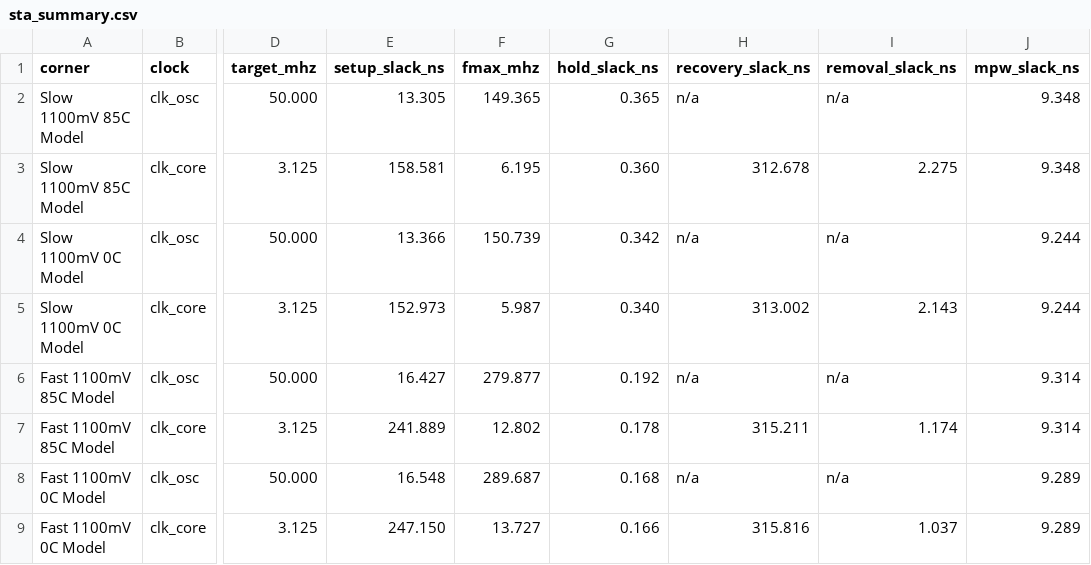
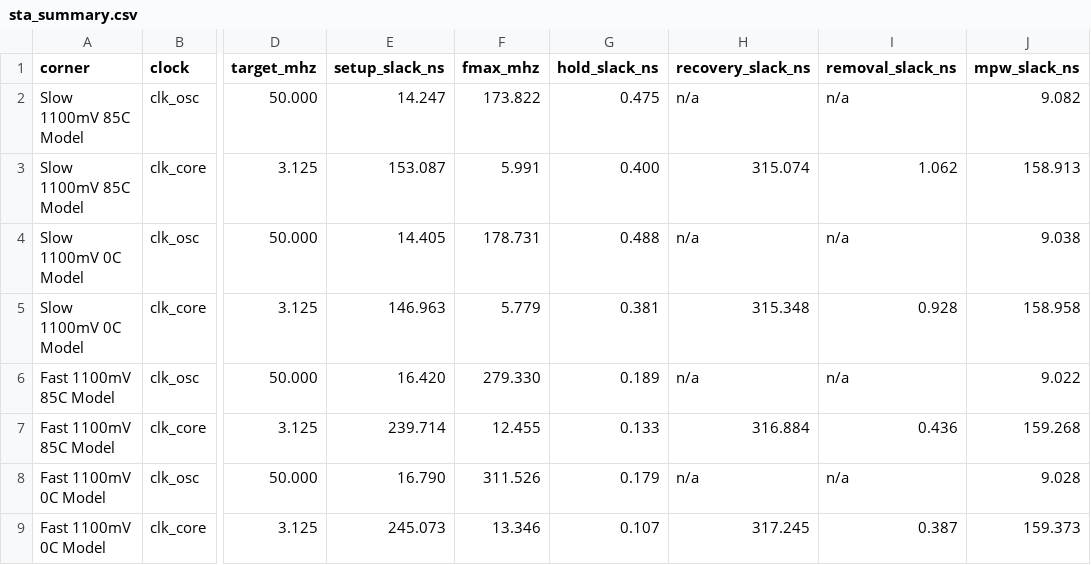
Before and after one commit to RamonPapes/FPGA_MPPT_FUZZY_PSO, a CSV file: results_final/sta/sta_summary.csv, drawn as a sheet; only a part is shown, gaps mark what is left out; the diff names each change by its address in the sheet, - before the commit and + after, or states it on an @@ line.

```diff
--- a/results_final/sta/sta_summary.csv
+++ b/results_final/sta/sta_summary.csv
-E2 (setup_slack_ns): 13.305
+E2 (setup_slack_ns): 14.247
-F2 (fmax_mhz): 149.365
+F2 (fmax_mhz): 173.822
-G2 (hold_slack_ns): 0.365
+G2 (hold_slack_ns): 0.475
-J2 (mpw_slack_ns): 9.348
+J2 (mpw_slack_ns): 9.082
-E3 (setup_slack_ns): 158.581
+E3 (setup_slack_ns): 153.087
-F3 (fmax_mhz): 6.195
+F3 (fmax_mhz): 5.991
-G3 (hold_slack_ns): 0.360
+G3 (hold_slack_ns): 0.400
-H3 (recovery_slack_ns): 312.678
+H3 (recovery_slack_ns): 315.074
-I3 (removal_slack_ns): 2.275
+I3 (removal_slack_ns): 1.062
-J3 (mpw_slack_ns): 9.348
+J3 (mpw_slack_ns): 158.913
-E4 (setup_slack_ns): 13.366
+E4 (setup_slack_ns): 14.405
-F4 (fmax_mhz): 150.739
+F4 (fmax_mhz): 178.731
-G4 (hold_slack_ns): 0.342
+G4 (hold_slack_ns): 0.488
-J4 (mpw_slack_ns): 9.244
+J4 (mpw_slack_ns): 9.038
-E5 (setup_slack_ns): 152.973
+E5 (setup_slack_ns): 146.963
-F5 (fmax_mhz): 5.987
+F5 (fmax_mhz): 5.779
-G5 (hold_slack_ns): 0.340
+G5 (hold_slack_ns): 0.381
-H5 (recovery_slack_ns): 313.002
+H5 (recovery_slack_ns): 315.348
-I5 (removal_slack_ns): 2.143
+I5 (removal_slack_ns): 0.928
-J5 (mpw_slack_ns): 9.244
+J5 (mpw_slack_ns): 158.958
-E6 (setup_slack_ns): 16.427
+E6 (setup_slack_ns): 16.420
-F6 (fmax_mhz): 279.877
+F6 (fmax_mhz): 279.330
-G6 (hold_slack_ns): 0.192
+G6 (hold_slack_ns): 0.189
-J6 (mpw_slack_ns): 9.314
+J6 (mpw_slack_ns): 9.022
-E7 (setup_slack_ns): 241.889
+E7 (setup_slack_ns): 239.714
-F7 (fmax_mhz): 12.802
+F7 (fmax_mhz): 12.455
-G7 (hold_slack_ns): 0.178
+G7 (hold_slack_ns): 0.133
-H7 (recovery_slack_ns): 315.211
+H7 (recovery_slack_ns): 316.884
-I7 (removal_slack_ns): 1.174
+I7 (removal_slack_ns): 0.436
-J7 (mpw_slack_ns): 9.314
+J7 (mpw_slack_ns): 159.268
-E8 (setup_slack_ns): 16.548
+E8 (setup_slack_ns): 16.790
-F8 (fmax_mhz): 289.687
+F8 (fmax_mhz): 311.526
-G8 (hold_slack_ns): 0.168
+G8 (hold_slack_ns): 0.179
-J8 (mpw_slack_ns): 9.289
+J8 (mpw_slack_ns): 9.028
-E9 (setup_slack_ns): 247.150
+E9 (setup_slack_ns): 245.073
-F9 (fmax_mhz): 13.727
+F9 (fmax_mhz): 13.346
-G9 (hold_slack_ns): 0.166
+G9 (hold_slack_ns): 0.107
-H9 (recovery_slack_ns): 315.816
+H9 (recovery_slack_ns): 317.245
-I9 (removal_slack_ns): 1.037
+I9 (removal_slack_ns): 0.387
-J9 (mpw_slack_ns): 9.289
+J9 (mpw_slack_ns): 159.373
```
Also changed, not shown: results_final/sta/sta_critical_paths.csv, 4 other files.
